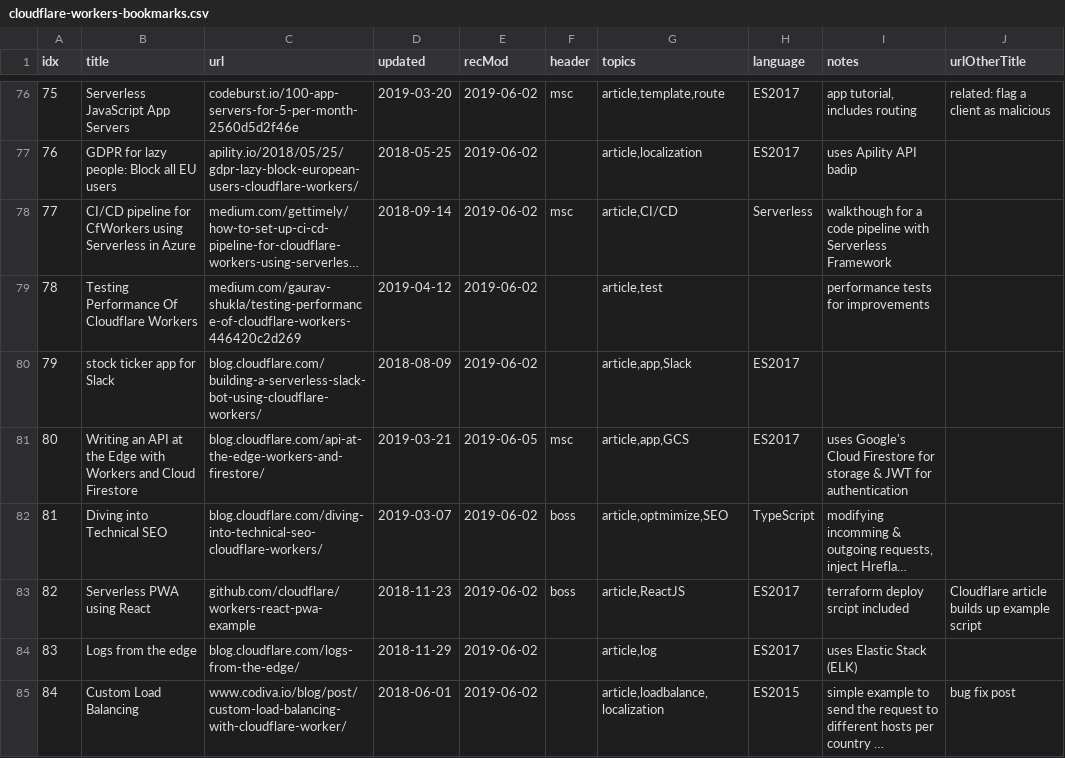
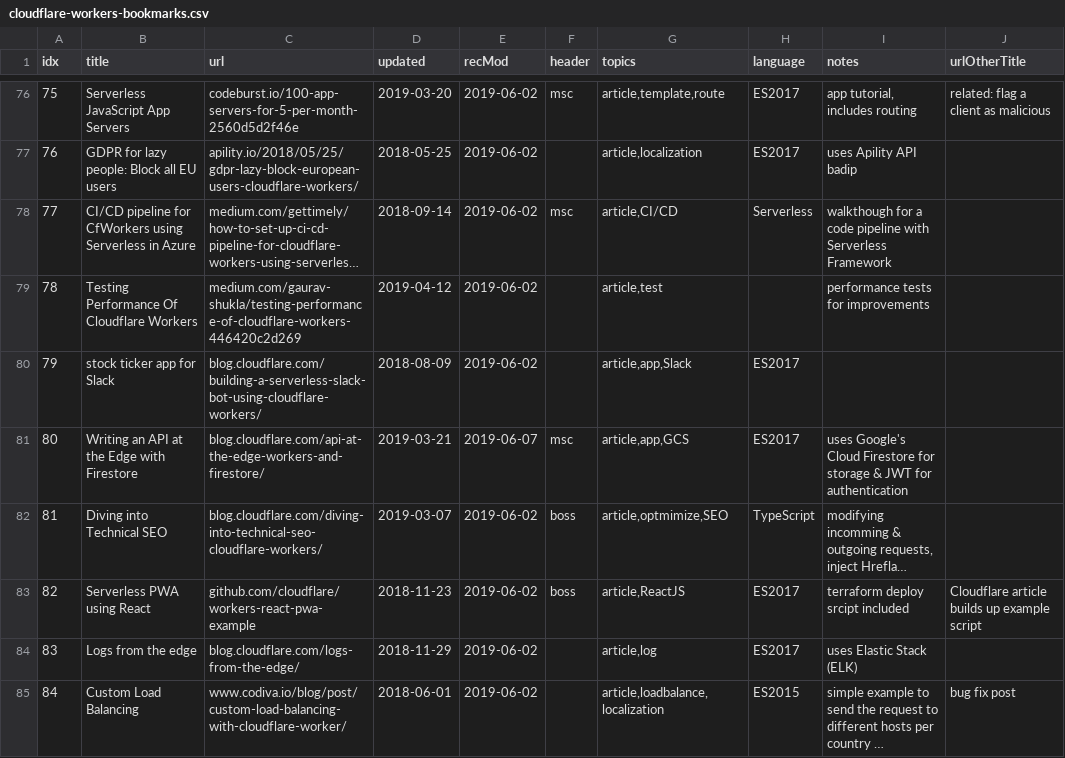
Before and after one commit to brisbaneg2/awesome-cloudflare-workers, a CSV file: cloudflare-workers-bookmarks.csv, drawn as a sheet; only a part is shown, gaps mark what is left out; long unchanged cells end in …; the diff covers the shown part only; the diff names each change by its address in the sheet, - before the commit and + after, or states it on an @@ line.

```diff
--- a/cloudflare-workers-bookmarks.csv
+++ b/cloudflare-workers-bookmarks.csv
-B81 (title): …Edge with Workers and Cloud Firestore
+B81 (title): …Edge with Firestore
-E81 (recMod): 2019-06-05
+E81 (recMod): 2019-06-07
```
Also changed, not shown: 1 added row and 22 edited cells elsewhere in this file, 3 other files.
